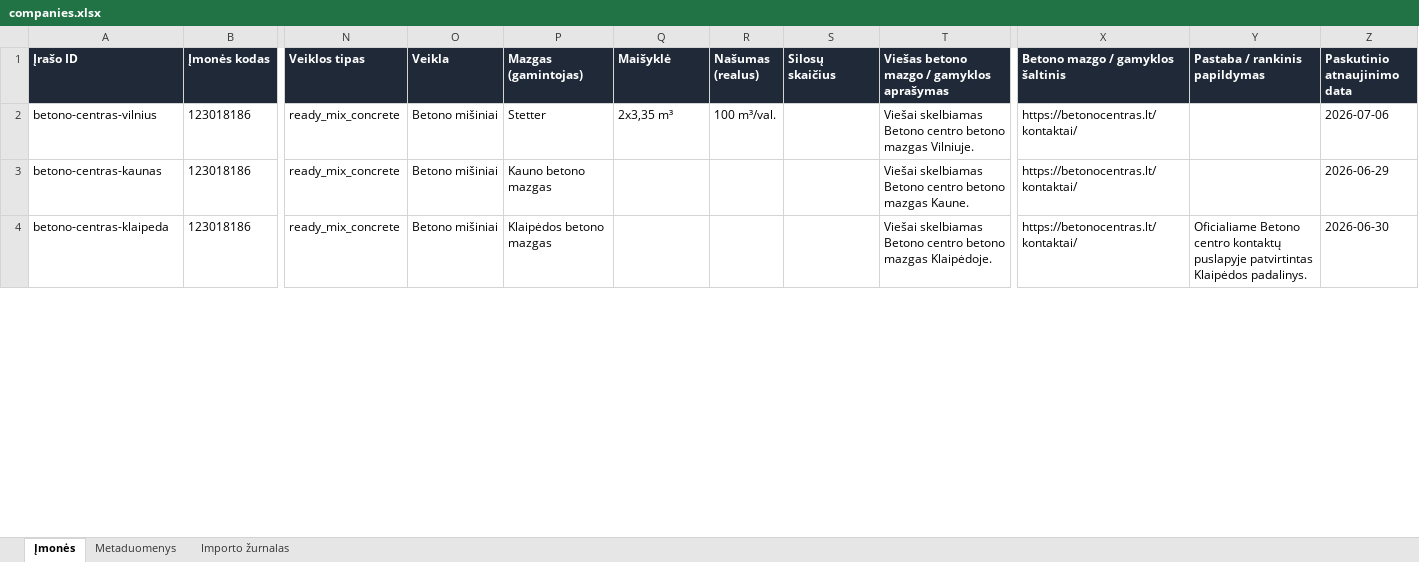
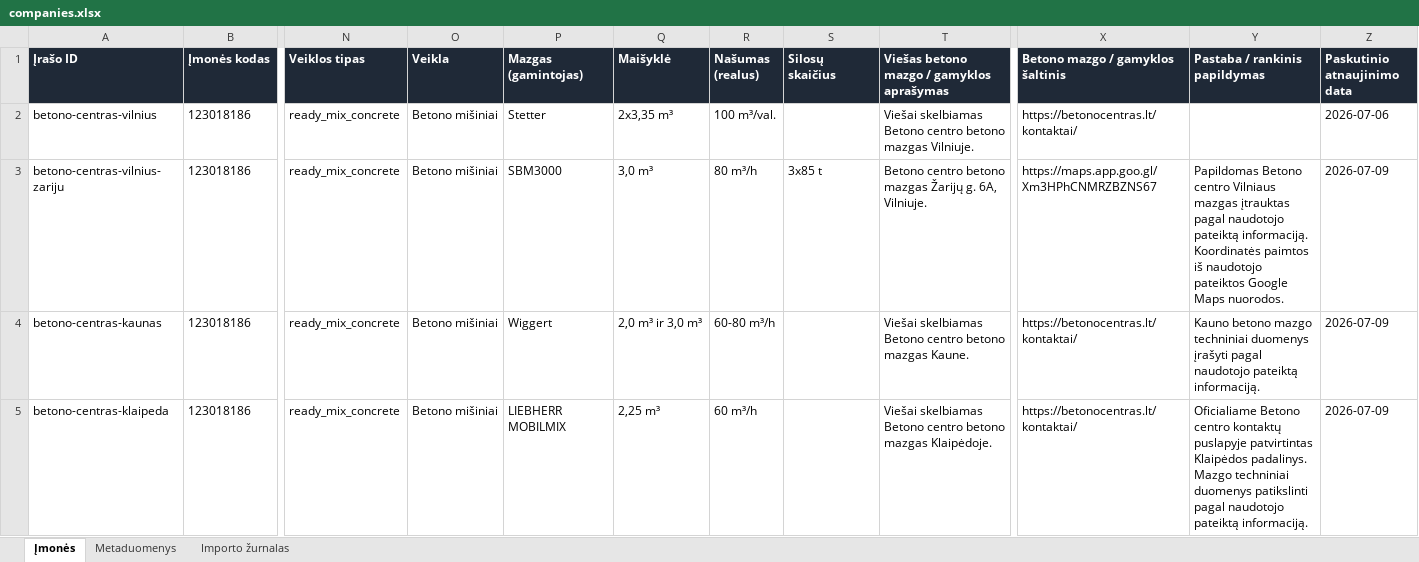
Before and after one commit to arturaskolobuckis/KonkurentuZemelapis, an Excel workbook: data/companies.xlsx, sheet Įmonės, drawn as a sheet; only a part is shown, gaps mark what is left out; values as stored, in another font and other column widths than the file's, no borders; table styles not drawn; addresses are those after the commit; rows hold the shown columns only; the diff covers the shown part only; the diff names each change by its address in the sheet, - before the commit and + after, or states it on an @@ line.

Commit message:
Update Betono centras and Perdanga plant data

```diff
--- a/data/companies.xlsx (sheet Įmonės)
+++ b/data/companies.xlsx (sheet Įmonės)
+row 3: betono-centras-vilnius-zariju | 123018186 | ready_mix_concrete | Betono mišiniai | SBM3000 | 3,0 m³ | 80 m³/h | 3x85 t | Betono centro betono mazgas Žarijų g. 6A, Vilniuje. | https://maps.app.goo.gl/Xm3HPhCNMRZBZNS67 | Papildomas Betono centro Vilniaus mazgas įtrauktas pagal naudotojo pateiktą informaciją. Koordinatės paimtos iš naudotojo pateiktos Google Maps nuorodos. | 2026-07-09
-P4 (Mazgas (gamintojas)): Kauno betono mazgas
+P4 (Mazgas (gamintojas)): Wiggert
-Q4 (Maišyklė): (empty)
+Q4 (Maišyklė): 2,0 m³ ir 3,0 m³
-R4 (Našumas (realus)): (empty)
+R4 (Našumas (realus)): 60-80 m³/h
-Y4 (Pastaba / rankinis papildymas): (empty)
+Y4 (Pastaba / rankinis papildymas): Kauno betono mazgo techniniai duomenys įrašyti pagal naudotojo pateiktą informaciją.
-Z4 (Paskutinio atnaujinimo data): 2026-06-29
+Z4 (Paskutinio atnaujinimo data): 2026-07-09
-P5 (Mazgas (gamintojas)): Klaipėdos betono mazgas
+P5 (Mazgas (gamintojas)): LIEBHERR MOBILMIX
-Q5 (Maišyklė): (empty)
+Q5 (Maišyklė): 2,25 m³
-R5 (Našumas (realus)): (empty)
+R5 (Našumas (realus)): 60 m³/h
-Y5 (Pastaba / rankinis papildymas): …Klaipėdos padalinys.
+Y5 (Pastaba / rankinis papildymas): …Klaipėdos padalinys. Mazgo techniniai duomenys patikslinti pagal naudotojo pateiktą informaciją.
-Z5 (Paskutinio atnaujinimo data): 2026-06-30
+Z5 (Paskutinio atnaujinimo data): 2026-07-09
```
Also changed, not shown: 14 edited cells elsewhere in this sheet, sheet Importo žurnalas, sheet Metaduomenys, 2 other files.
